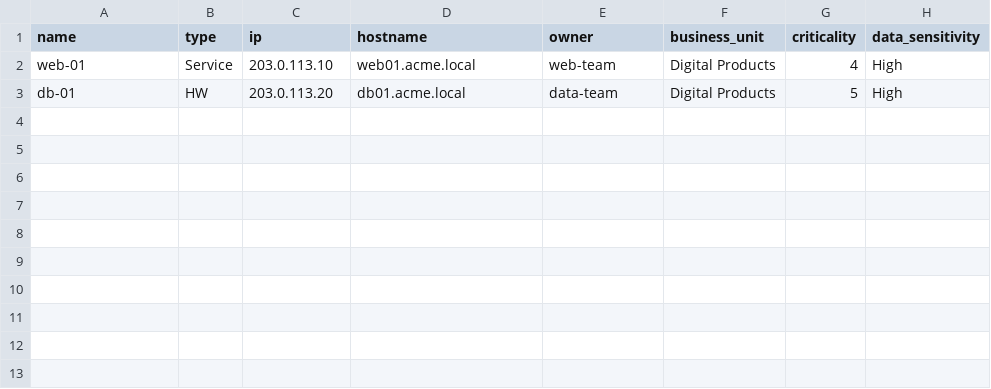
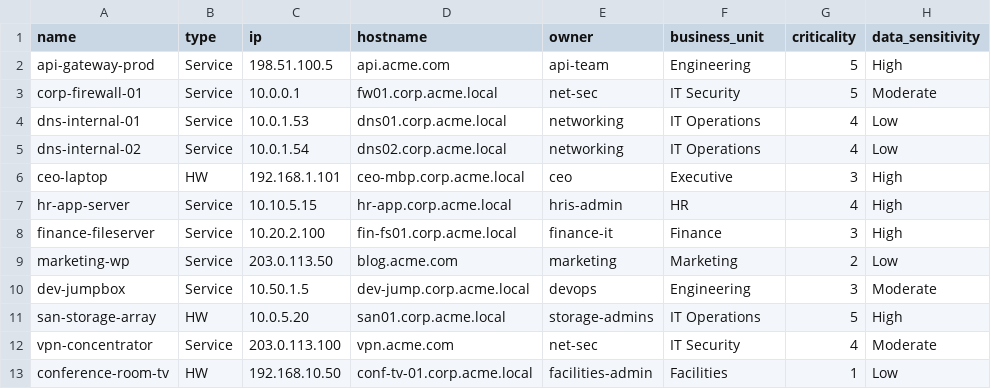
Before and after one commit to smb-sec-team-01-fall2025/cyber-risk-intel-framework, a CSV file: data/samples/sample_assets.csv, drawn as a sheet.

Commit message:
feat(data): add new asset entries to sample_assets.csv, enhancing the dataset with additional services and hardware details

```diff
--- a/data/samples/sample_assets.csv
+++ b/data/samples/sample_assets.csv
@@ -1,3 +1,13 @@
 name,type,ip,hostname,owner,business_unit,criticality,data_sensitivity
-web-01,Service,203.0.113.10,web01.acme.local,web-team,Digital Products,4,High
-db-01,HW,203.0.113.20,db01.acme.local,data-team,Digital Products,5,High
+api-gateway-prod,Service,198.51.100.5,api.acme.com,api-team,Engineering,5,High
+corp-firewall-01,Service,10.0.0.1,fw01.corp.acme.local,net-sec,IT Security,5,Moderate
+dns-internal-01,Service,10.0.1.53,dns01.corp.acme.local,networking,IT Operations,4,Low
+dns-internal-02,Service,10.0.1.54,dns02.corp.acme.local,networking,IT Operations,4,Low
+ceo-laptop,HW,192.168.1.101,ceo-mbp.corp.acme.local,ceo,Executive,3,High
+hr-app-server,Service,10.10.5.15,hr-app.corp.acme.local,hris-admin,HR,4,High
+finance-fileserver,Service,10.20.2.100,fin-fs01.corp.acme.local,finance-it,Finance,3,High
+marketing-wp,Service,203.0.113.50,blog.acme.com,marketing,Marketing,2,Low
+dev-jumpbox,Service,10.50.1.5,dev-jump.corp.acme.local,devops,Engineering,3,Moderate
+san-storage-array,HW,10.0.5.20,san01.corp.acme.local,storage-admins,IT Operations,5,High
+vpn-concentrator,Service,203.0.113.100,vpn.acme.com,net-sec,IT Security,4,Moderate
+conference-room-tv,HW,192.168.10.50,conf-tv-01.corp.acme.local,facilities-admin,Facilities,1,Low
```
